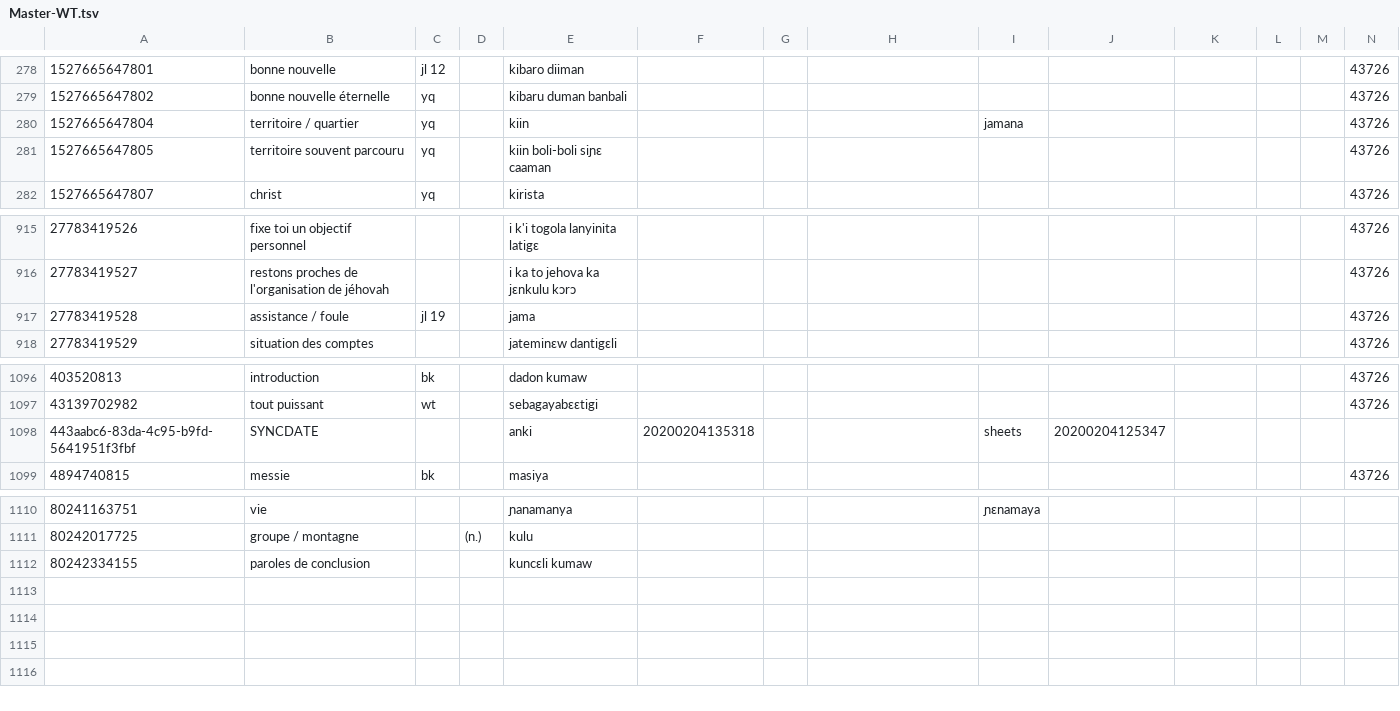
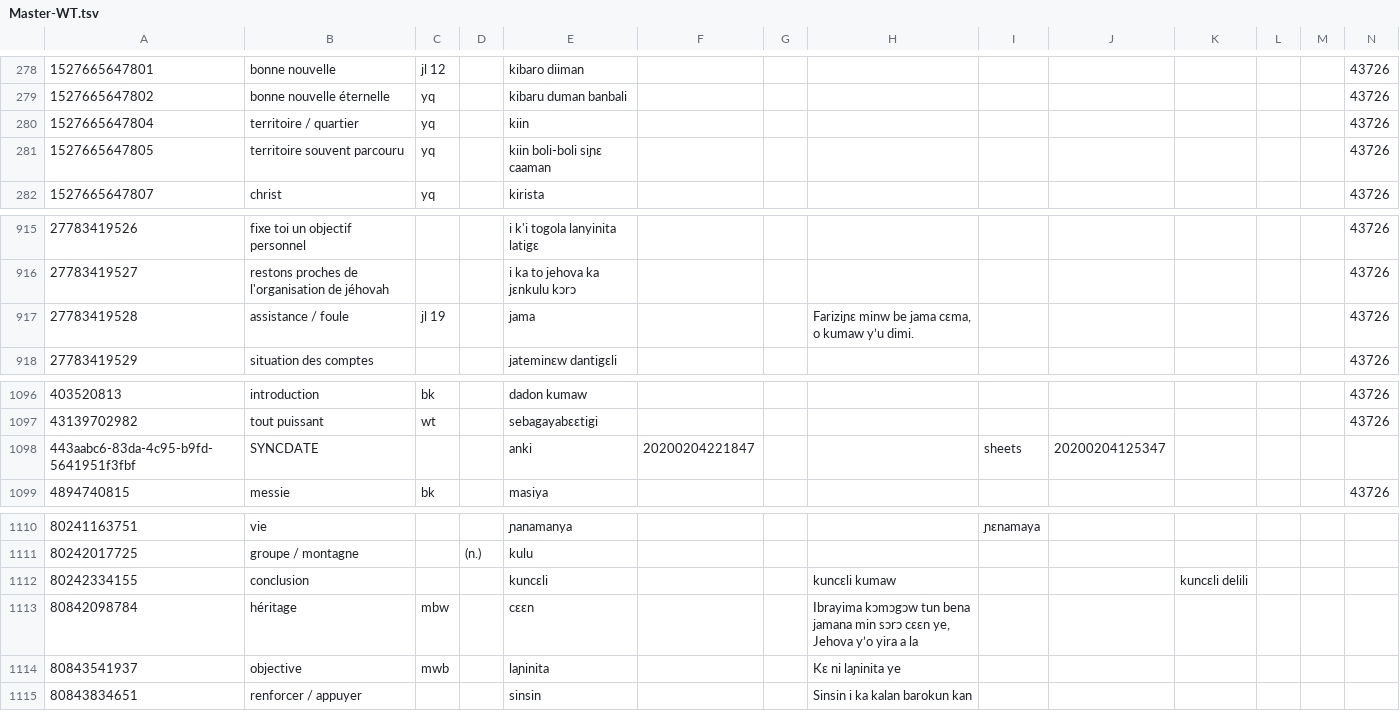
Before and after one commit to boydkelly/blog, a TSV file: static/download/Master-WT.tsv, drawn as a sheet; only a part is shown, gaps mark what is left out; rows hold the shown columns only; the diff names each change by its address in the sheet, - before the commit and + after, or states it on an @@ line.

Commit message:
anki updates by script

```diff
--- a/static/download/Master-WT.tsv
+++ b/static/download/Master-WT.tsv
-I280: jamana
+I280: (empty)
-H917: (empty)
+H917: Fariziɲɛ minw be jama cɛma, o kumaw y’u dimi.
-F1098: 20200204135318
+F1098: 20200204221847
-B1112: paroles de conclusion
+B1112: conclusion
-E1112: kuncɛli kumaw
+E1112: kuncɛli
-H1112: (empty)
+H1112: kuncɛli kumaw
-K1112: (empty)
+K1112: kuncɛli delili
+row 1113: 80842098784 | héritage | mbw |  | cɛɛn |  |  | Ibrayima kɔmɔgɔw tun bena jamana min sɔrɔ cɛɛn ye, Jehova y’o yira a la
+row 1114: 80843541937 | objective | mwb |  | laɲinita |  |  | Kɛ ni laɲinita ye
+row 1115: 80843834651 | renforcer / appuyer |  |  | sinsin |  |  | Sinsin i ka kalan barokun kan
```
